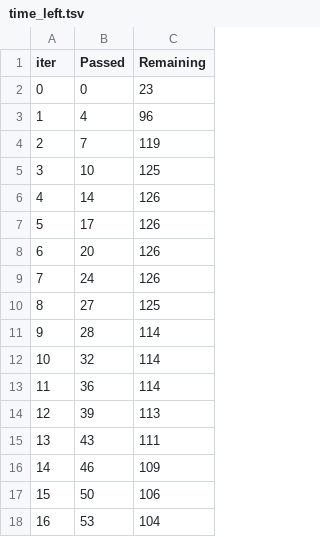
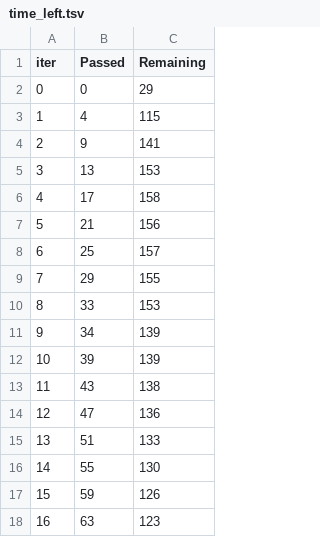
Before and after one commit to Vivekpro01/mlproject, a TSV file: catboost_info/time_left.tsv, drawn as a sheet; only a part is shown; the diff covers the shown part only.

```diff
--- a/catboost_info/time_left.tsv
+++ b/catboost_info/time_left.tsv
@@ -1,18 +1,18 @@
 iter	Passed	Remaining
-0	0	23
-1	4	96
-2	7	119
-3	10	125
-4	14	126
-5	17	126
-6	20	126
-7	24	126
-8	27	125
-9	28	114
-10	32	114
-11	36	114
-12	39	113
-13	43	111
-14	46	109
-15	50	106
-16	53	104
+0	0	29
+1	4	115
+2	9	141
+3	13	153
+4	17	158
+5	21	156
+6	25	157
+7	29	155
+8	33	153
+9	34	139
+10	39	139
+11	43	138
+12	47	136
+13	51	133
+14	55	130
+15	59	126
+16	63	123
```
Also changed, not shown: 64 edited cells elsewhere in this file, 3 other files.
